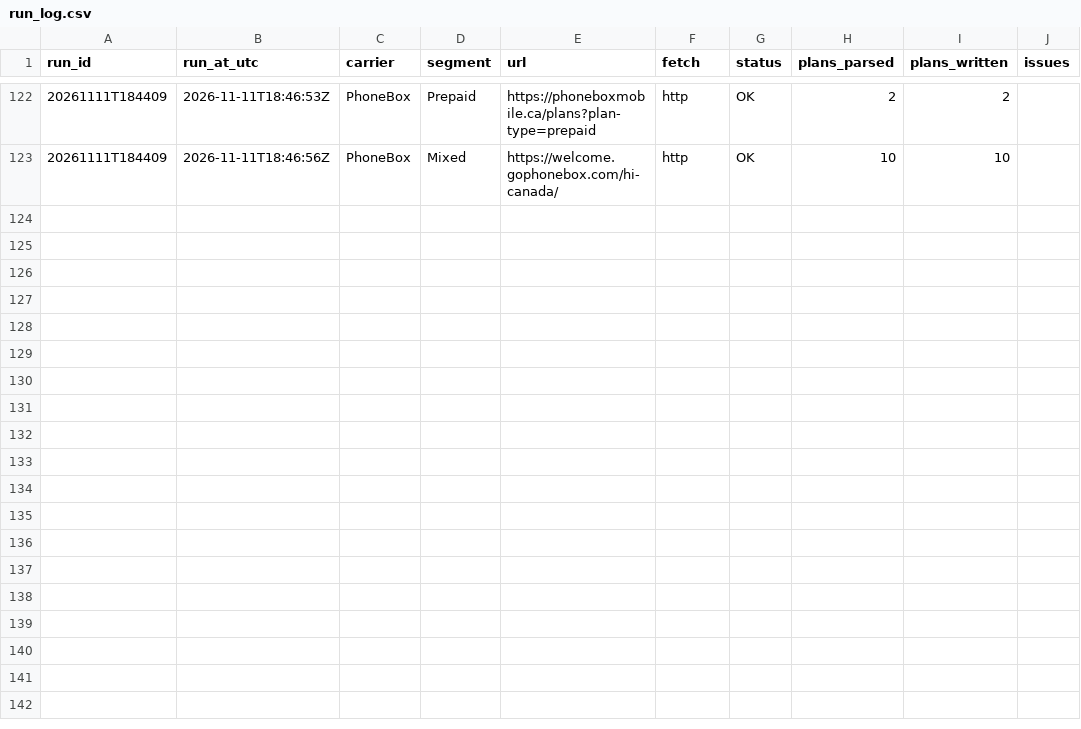
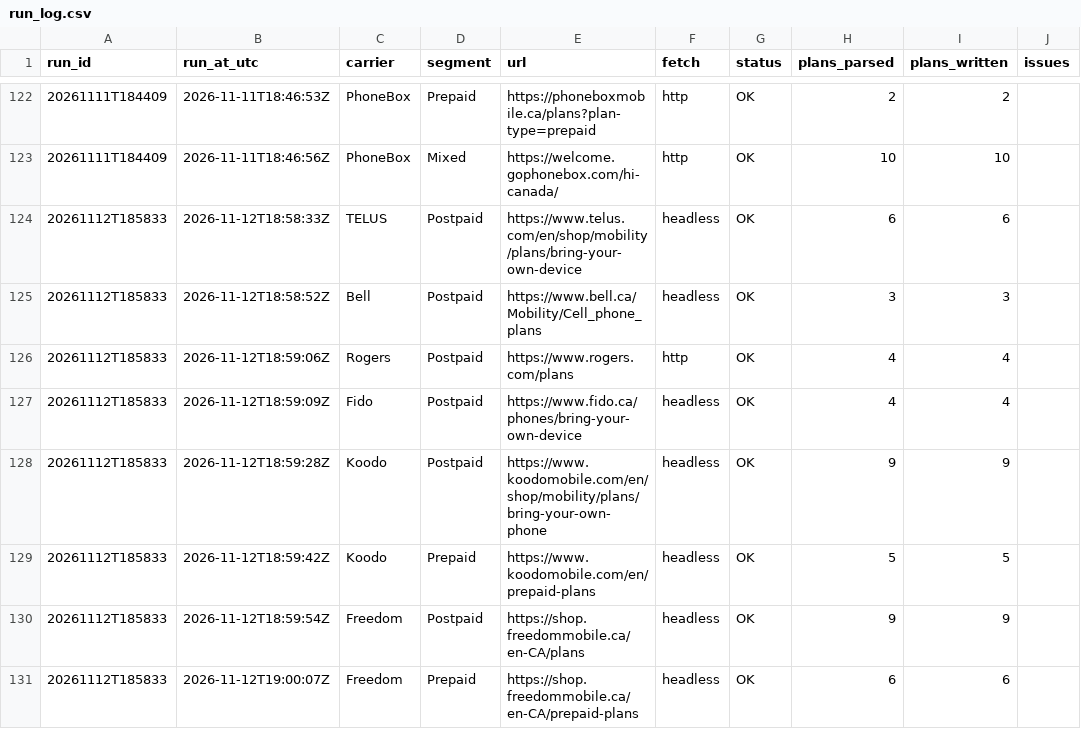
Before and after one commit to GaryWorkHard/mobility-tracker, a CSV file: data/run_log.csv, drawn as a sheet; only a part is shown, gaps mark what is left out; the diff covers the shown part only.

```diff
--- a/data/run_log.csv
+++ b/data/run_log.csv
@@ -123 +123,9 @@ run_id,run_at_utc,carrier,segment,url,fetch,status,plans_parsed,plans_written,is
 20261111T184409,2026-11-11T18:46:56Z,PhoneBox,Mixed,https://welcome.gophonebox.com/hi-canada/,http,OK,10,10,
+20261112T185833,2026-11-12T18:58:33Z,TELUS,Postpaid,https://www.telus.com/en/shop/mobility/plans/bring-your-own-device,headless,OK,6,6,
+20261112T185833,2026-11-12T18:58:52Z,Bell,Postpaid,https://www.bell.ca/Mobility/Cell_phone_plans,headless,OK,3,3,
+20261112T185833,2026-11-12T18:59:06Z,Rogers,Postpaid,https://www.rogers.com/plans,http,OK,4,4,
+20261112T185833,2026-11-12T18:59:09Z,Fido,Postpaid,https://www.fido.ca/phones/bring-your-own-device,headless,OK,4,4,
+20261112T185833,2026-11-12T18:59:28Z,Koodo,Postpaid,https://www.koodomobile.com/en/shop/mobility/plans/bring-your-own-phone,headless,OK,9,9,
+20261112T185833,2026-11-12T18:59:42Z,Koodo,Prepaid,https://www.koodomobile.com/en/prepaid-plans,headless,OK,5,5,
+20261112T185833,2026-11-12T18:59:54Z,Freedom,Postpaid,https://shop.freedommobile.ca/en-CA/plans,headless,OK,9,9,
+20261112T185833,2026-11-12T19:00:07Z,Freedom,Prepaid,https://shop.freedommobile.ca/en-CA/prepaid-plans,headless,OK,6,6,
```
Also changed, not shown: 7 added rows elsewhere in this file, data/current.csv, 1 other file.
